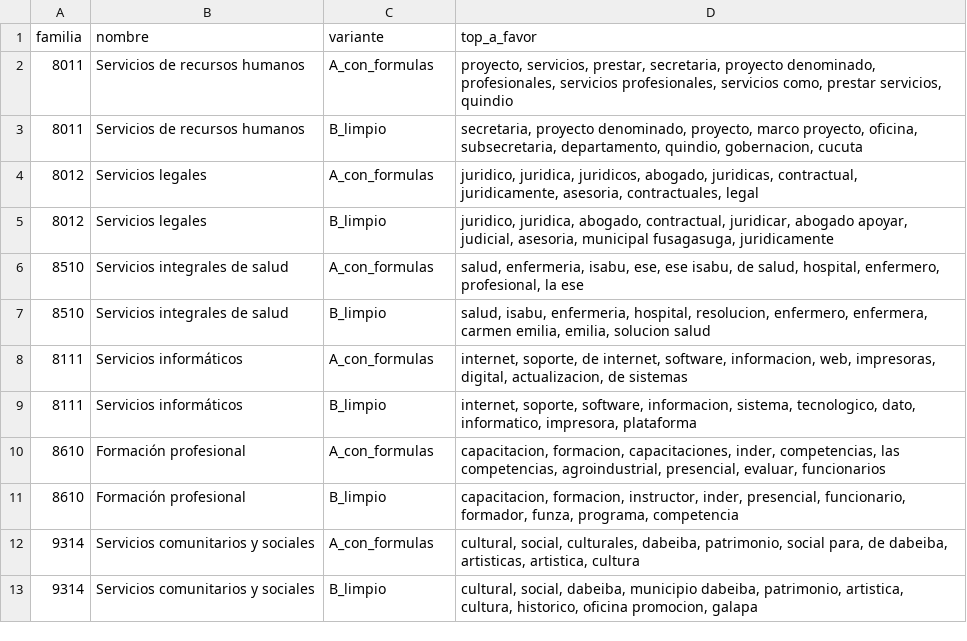
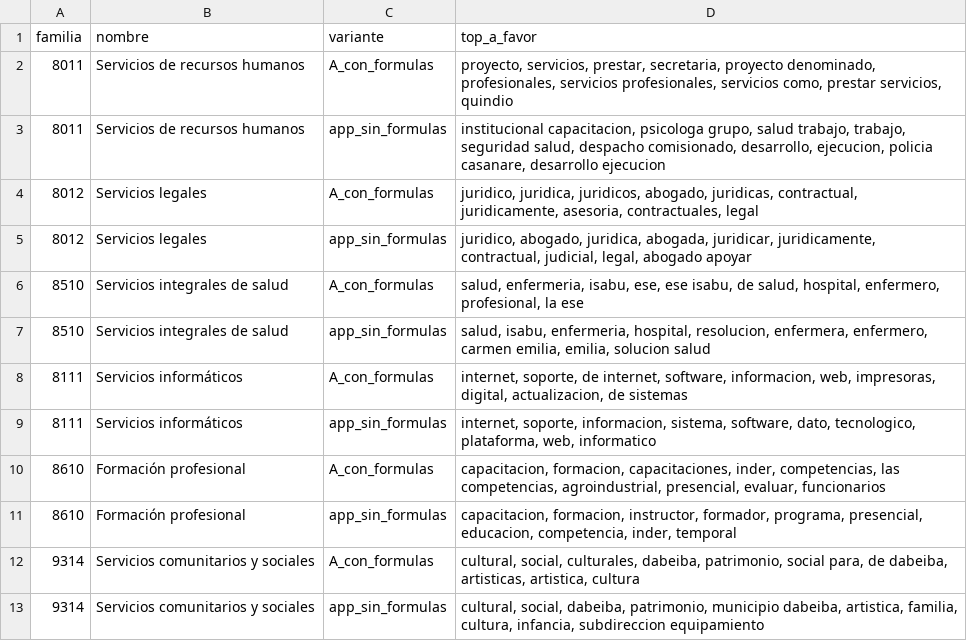
Before and after one commit to davidm094/radar-secop, a CSV file: reports/explicabilidad_global.csv, drawn as a sheet.

```diff
--- a/reports/explicabilidad_global.csv
+++ b/reports/explicabilidad_global.csv
@@ -2,12 +2,12 @@ familia,nombre,variante,top_a_favor
 8011,Servicios de recursos humanos,A_con_formulas,"proyecto, servicios, prestar, secretaria, proyecto denominado, profesionales, servicios profesionales, servicios como, prestar servicios, quindio"
-8011,Servicios de recursos humanos,B_limpio,"secretaria, proyecto denominado, proyecto, marco proyecto, oficina, subsecretaria, departamento, quindio, gobernacion, cucuta"
+8011,Servicios de recursos humanos,app_sin_formulas,"institucional capacitacion, psicologa grupo, salud trabajo, trabajo, seguridad salud, despacho comisionado, desarrollo, ejecucion, policia casanare, desarrollo ejecucion"
 8012,Servicios legales,A_con_formulas,"juridico, juridica, juridicos, abogado, juridicas, contractual, juridicamente, asesoria, contractuales, legal"
-8012,Servicios legales,B_limpio,"juridico, juridica, abogado, contractual, juridicar, abogado apoyar, judicial, asesoria, municipal fusagasuga, juridicamente"
+8012,Servicios legales,app_sin_formulas,"juridico, abogado, juridica, abogada, juridicar, juridicamente, contractual, judicial, legal, abogado apoyar"
 8510,Servicios integrales de salud,A_con_formulas,"salud, enfermeria, isabu, ese, ese isabu, de salud, hospital, enfermero, profesional, la ese"
-8510,Servicios integrales de salud,B_limpio,"salud, isabu, enfermeria, hospital, resolucion, enfermero, enfermera, carmen emilia, emilia, solucion salud"
+8510,Servicios integrales de salud,app_sin_formulas,"salud, isabu, enfermeria, hospital, resolucion, enfermera, enfermero, carmen emilia, emilia, solucion salud"
 8111,Servicios informáticos,A_con_formulas,"internet, soporte, de internet, software, informacion, web, impresoras, digital, actualizacion, de sistemas"
-8111,Servicios informáticos,B_limpio,"internet, soporte, software, informacion, sistema, tecnologico, dato, informatico, impresora, plataforma"
+8111,Servicios informáticos,app_sin_formulas,"internet, soporte, informacion, sistema, software, dato, tecnologico, plataforma, web, informatico"
 8610,Formación profesional,A_con_formulas,"capacitacion, formacion, capacitaciones, inder, competencias, las competencias, agroindustrial, presencial, evaluar, funcionarios"
-8610,Formación profesional,B_limpio,"capacitacion, formacion, instructor, inder, presencial, funcionario, formador, funza, programa, competencia"
+8610,Formación profesional,app_sin_formulas,"capacitacion, formacion, instructor, formador, programa, presencial, educacion, competencia, inder, temporal"
 9314,Servicios comunitarios y sociales,A_con_formulas,"cultural, social, culturales, dabeiba, patrimonio, social para, de dabeiba, artisticas, artistica, cultura"
-9314,Servicios comunitarios y sociales,B_limpio,"cultural, social, dabeiba, municipio dabeiba, patrimonio, artistica, cultura, historico, oficina promocion, galapa"
+9314,Servicios comunitarios y sociales,app_sin_formulas,"cultural, social, dabeiba, patrimonio, municipio dabeiba, artistica, familia, cultura, infancia, subdireccion equipamiento"
```
Also changed, not shown: reports/gold_detalle.csv, 27 other files.
